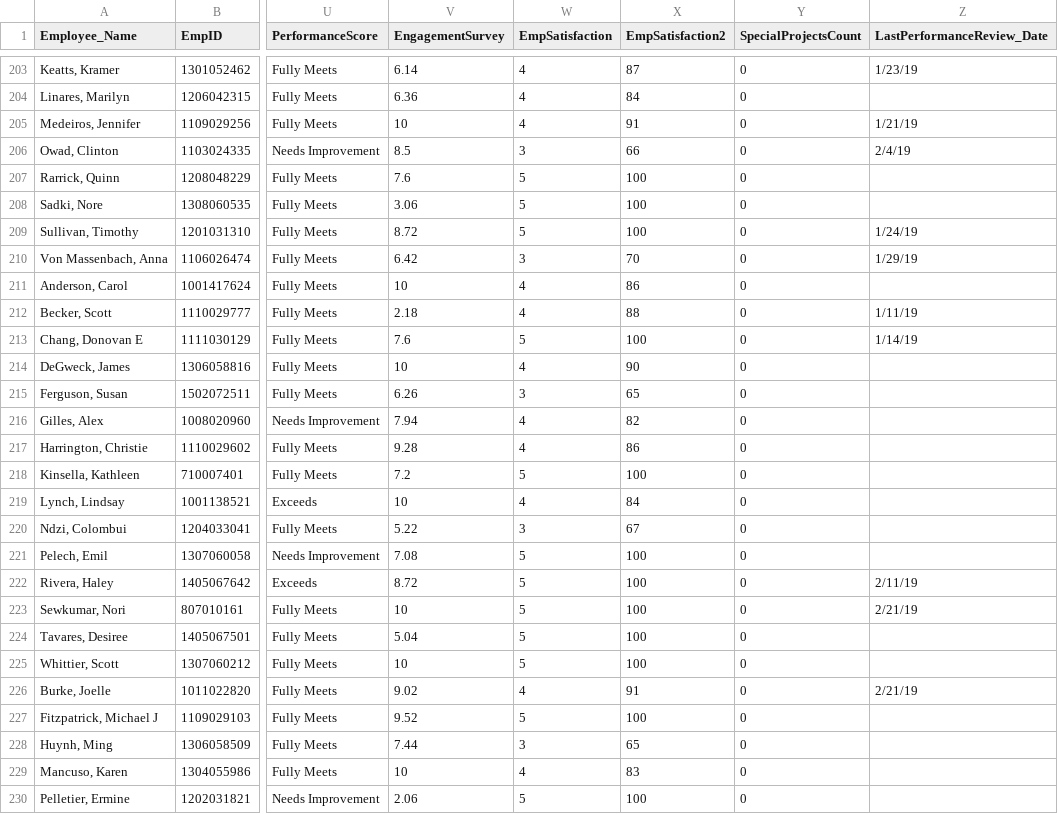
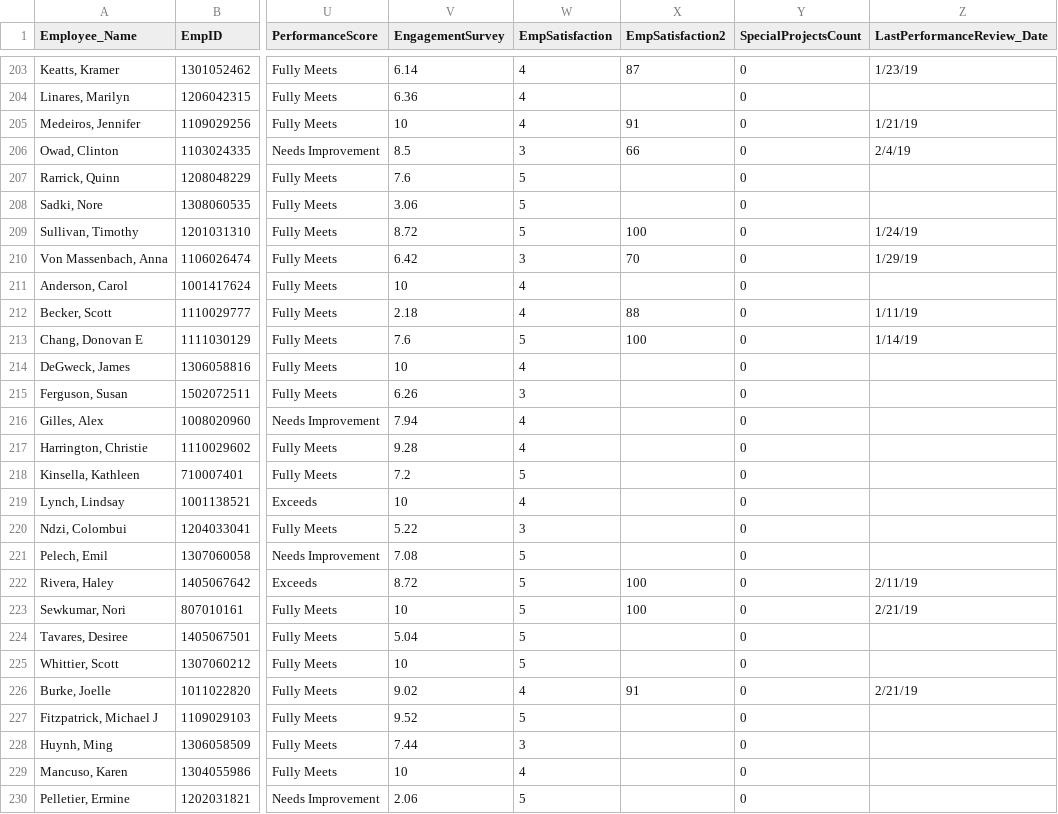
Before and after one commit to byui-cse/cse450-course, a CSV file: data/hr.csv, drawn as a sheet; only a part is shown, gaps mark what is left out; the diff covers the shown part only; the diff names each change by its address in the sheet, - before the commit and + after, or states it on an @@ line.

```diff
--- a/data/hr.csv
+++ b/data/hr.csv
-X204 (EmpSatisfaction2): 84
+X204 (EmpSatisfaction2): (empty)
-X207:X208 (EmpSatisfaction2): 100
+X207:X208 (EmpSatisfaction2): (empty)
-X211 (EmpSatisfaction2): 86
+X211 (EmpSatisfaction2): (empty)
-X214 (EmpSatisfaction2): 90
+X214 (EmpSatisfaction2): (empty)
-X215 (EmpSatisfaction2): 65
+X215 (EmpSatisfaction2): (empty)
-X216 (EmpSatisfaction2): 82
+X216 (EmpSatisfaction2): (empty)
-X217 (EmpSatisfaction2): 86
+X217 (EmpSatisfaction2): (empty)
-X218 (EmpSatisfaction2): 100
+X218 (EmpSatisfaction2): (empty)
-X219 (EmpSatisfaction2): 84
+X219 (EmpSatisfaction2): (empty)
-X220 (EmpSatisfaction2): 67
+X220 (EmpSatisfaction2): (empty)
-X221 (EmpSatisfaction2): 100
+X221 (EmpSatisfaction2): (empty)
-X224:X225 (EmpSatisfaction2): 100
+X224:X225 (EmpSatisfaction2): (empty)
-X227 (EmpSatisfaction2): 100
+X227 (EmpSatisfaction2): (empty)
-X228 (EmpSatisfaction2): 65
+X228 (EmpSatisfaction2): (empty)
-X229 (EmpSatisfaction2): 83
+X229 (EmpSatisfaction2): (empty)
-X230 (EmpSatisfaction2): 100
+X230 (EmpSatisfaction2): (empty)
```
Also changed, not shown: 85 edited cells elsewhere in this file, 1 other file.
